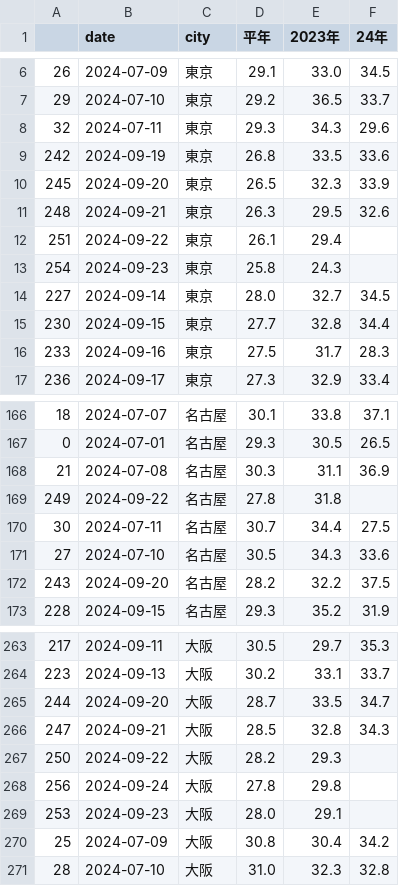
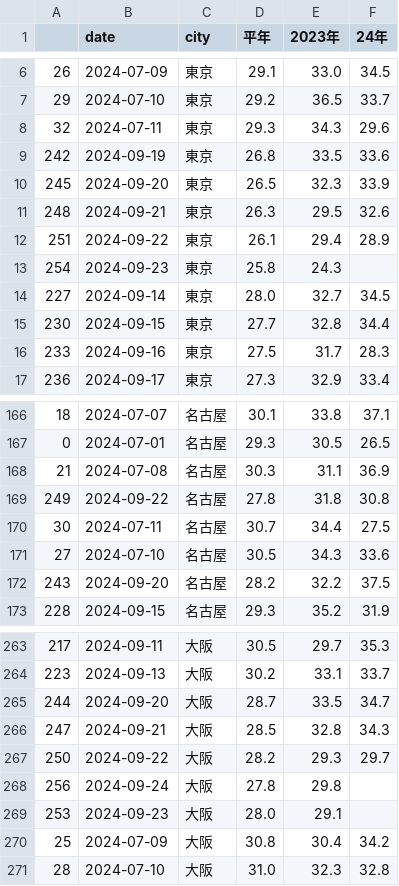
Before and after one commit to kentokenobi/HeatTracker_MaxTemperature, a CSV file: date/day_temperature_flourish.csv, drawn as a sheet; only a part is shown, gaps mark what is left out.

```diff
--- a/date/day_temperature_flourish.csv
+++ b/date/day_temperature_flourish.csv
@@ -11,3 +11,3 @@
 248,2024-09-21,東京,26.3,29.5,32.6
-251,2024-09-22,東京,26.1,29.4,
+251,2024-09-22,東京,26.1,29.4,28.9
 254,2024-09-23,東京,25.8,24.3,
@@ -168,3 +168,3 @@
 21,2024-07-08,名古屋,30.3,31.1,36.9
-249,2024-09-22,名古屋,27.8,31.8,
+249,2024-09-22,名古屋,27.8,31.8,30.8
 30,2024-07-11,名古屋,30.7,34.4,27.5
@@ -266,3 +266,3 @@
 247,2024-09-21,大阪,28.5,32.8,34.3
-250,2024-09-22,大阪,28.2,29.3,
+250,2024-09-22,大阪,28.2,29.3,29.7
 256,2024-09-24,大阪,27.8,29.8,
```
Also changed, not shown: date/day_temperature_master.csv.
